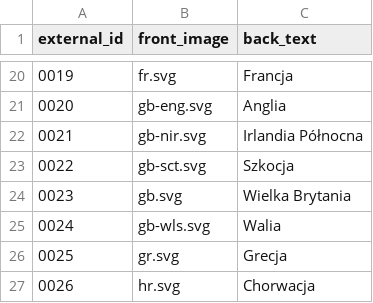
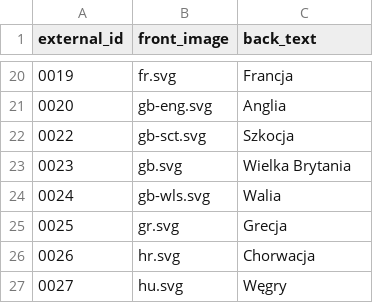
Before and after one commit to Shafosphere/learning-app-mobile, a CSV file: tools/prebuild-data/pl/flagi_europy.csv, drawn as a sheet; only a part is shown, gaps mark what is left out; the shorter side is filled out with more unchanged rows.

```diff
--- a/tools/prebuild-data/pl/flagi_europy.csv
+++ b/tools/prebuild-data/pl/flagi_europy.csv
@@ -21,3 +21,2 @@ external_id,front_image,back_text
 0020,gb-eng.svg,Anglia
-0021,gb-nir.svg,Irlandia Północna
 0022,gb-sct.svg,Szkocja
```
Also changed, not shown: tools/prebuild-data/en/flagi_europy_en.csv, 3 other files.
